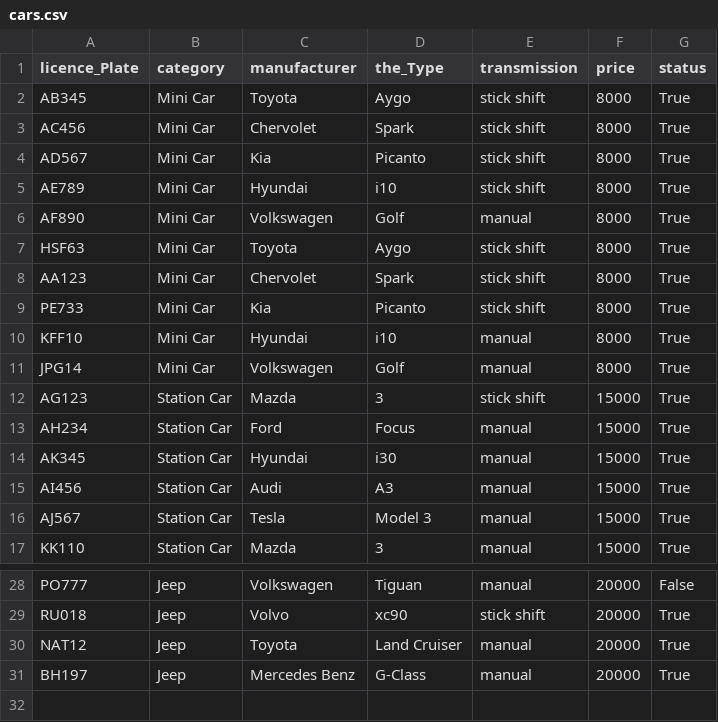
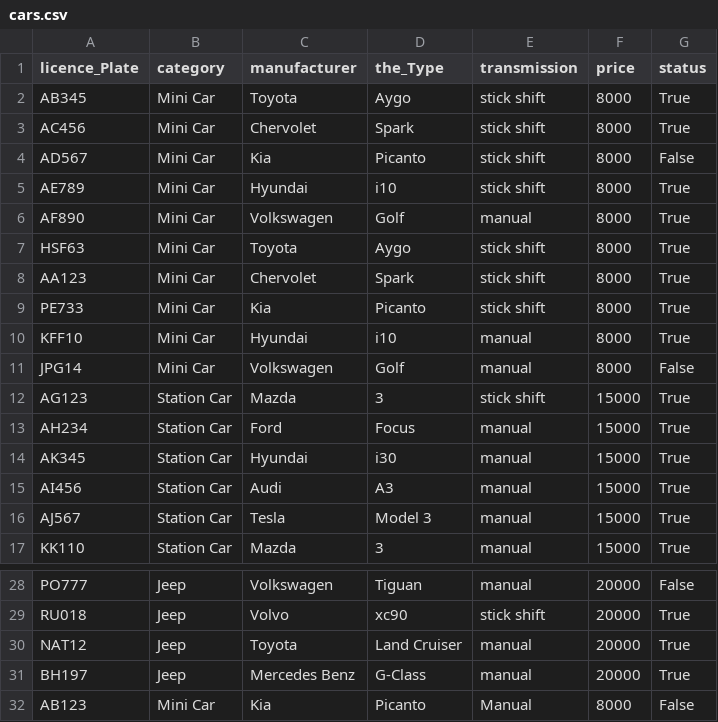
Before and after one commit to Birtab18/The_Car_Rental, a CSV file: data/cars.csv, drawn as a sheet; only a part is shown, gaps mark what is left out.

```diff
--- a/data/cars.csv
+++ b/data/cars.csv
@@ -3,3 +3,3 @@ AB345,Mini Car,Toyota,Aygo,stick shift,8000,True
 AC456,Mini Car,Chervolet,Spark,stick shift,8000,True
-AD567,Mini Car,Kia,Picanto,stick shift,8000,True
+AD567,Mini Car,Kia,Picanto,stick shift,8000,False
 AE789,Mini Car,Hyundai,i10,stick shift,8000,True
@@ -10,3 +10,3 @@ PE733,Mini Car,Kia,Picanto,stick shift,8000,True
 KFF10,Mini Car,Hyundai,i10,manual,8000,True
-JPG14,Mini Car,Volkswagen,Golf,manual,8000,True
+JPG14,Mini Car,Volkswagen,Golf,manual,8000,False
 AG123,Station Car,Mazda,3,stick shift,15000,True
@@ -31 +31,2 @@ NAT12,Jeep,Toyota,Land Cruiser,manual,20000,True
 BH197,Jeep,Mercedes Benz,G-Class,manual,20000,True
+AB123,Mini Car,Kia,Picanto,Manual,8000,False
```
Also changed, not shown: data/customers.csv, data/orders.csv, 2 other files.
